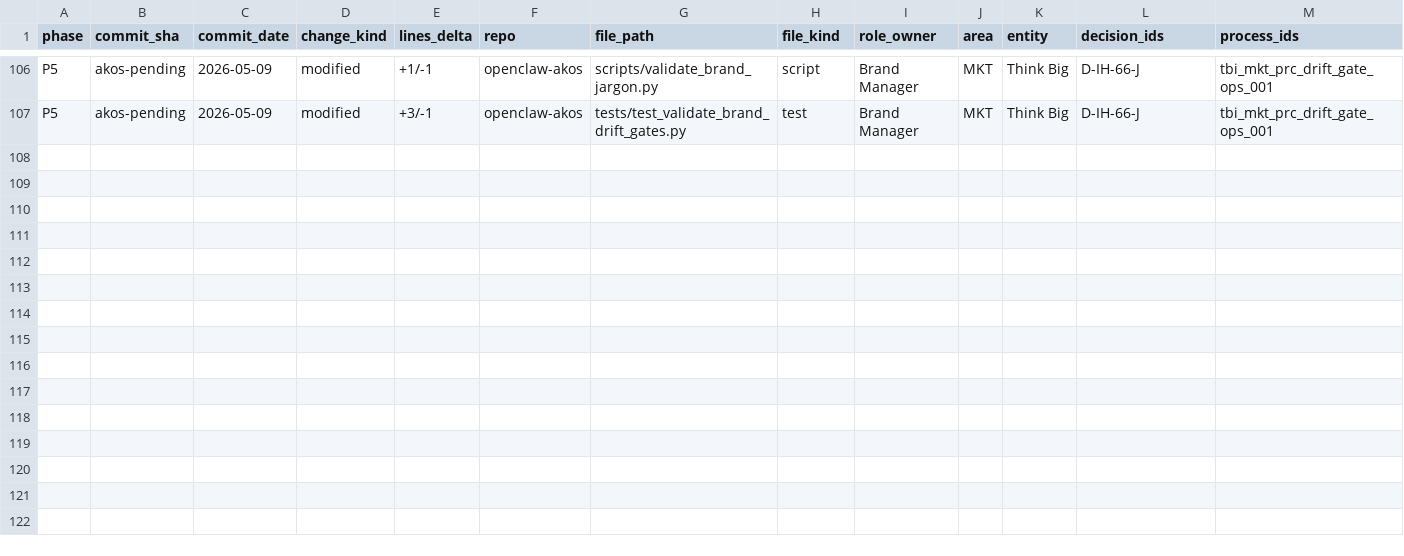
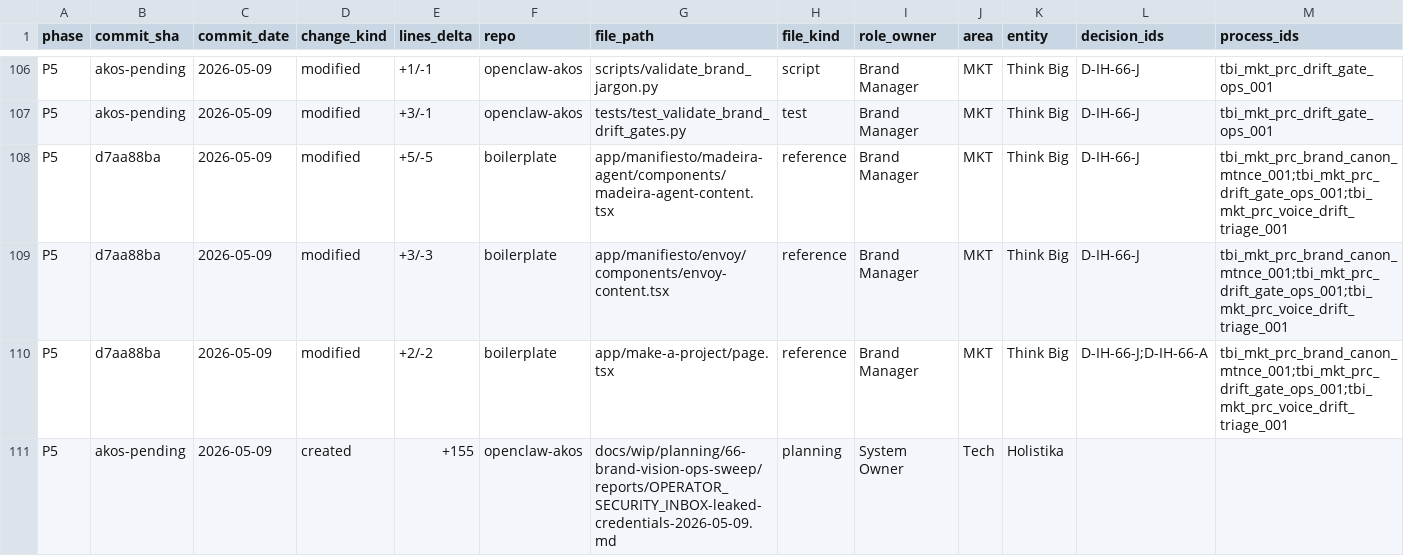
Before and after one commit to FraysaXII/openclaw-akos, a CSV file: docs/wip/planning/66-brand-vision-ops-sweep/files-modified.csv, drawn as a sheet; only a part is shown, gaps mark what is left out; rows hold the shown columns only; the diff names each change by its address in the sheet, - before the commit and + after, or states it on an @@ line.

Commit message:
﻿I66 P5 increment 2: boilerplate jargon cleanup + HIGH operator security inbox
Pairs with boilerplate commit d7aa88ba (Control Plane to Control Layer
x5; OPS to operations; Envoy Tech Lab to HLK Tech Lab).

AKOS-side changes:
- docs/wip/planning/66-brand-vision-ops-sweep/reports/
  OPERATOR_SECURITY_INBOX-leaked-credentials-2026-05-09.md
  HIGH-severity inbox: leaked Google Cloud service-account credentials
  JSON (boilerplate/app/hlk-gtm-0001-365101c1624d.json) with exposed
  RSA-2048 private key. NOT auto-remediated. 5-step operator action
  plan: revoke + audit + replace + gitignore + optional history rewrite.

- docs/wip/planning/66-brand-vision-ops-sweep/files-modified.csv:
  5 new rows (3 boilerplate file rows + 1 commit row + 1 inbox row).

- CHANGELOG.md: P5 increment 2 entry.

Drift signal trajectory:
- Pre-P5-incr-1: 13 hits.
- Post-AKOS path-coverage extension: 20 hits (i18n locales scanned).
- Post-this-rename: 14 hits (Control Plane fully cleared; OPS cleared;
  remaining: RBAC + RRF in manifiesto data + kirbe + i18n locales =
  next P5 increment + 3 OAuth2 in leaked credentials = blocked on
  operator security action).

Validators all green for AKOS-side changes.

P5 progress: 5 of ~10 increments shipped (footer trademark posture +
ES anglicism + validator path coverage + Control Plane rename + OPS
fix + Envoy Tech Lab to HLK Tech Lab brand-arch correction + security
inbox).

```diff
--- a/docs/wip/planning/66-brand-vision-ops-sweep/files-modified.csv
+++ b/docs/wip/planning/66-brand-vision-ops-sweep/files-modified.csv
+row 108: P5 | d7aa88ba | 2026-05-09 | modified | +5/-5 | boilerplate | app/manifiesto/madeira-agent/components/madeira-agent-content.tsx | reference | Brand Manager | MKT | Think Big | D-IH-66-J | tbi_mkt_prc_brand_canon_mtnce_001;tbi_mkt_prc_drift_gate_ops_001;tbi_mkt_prc_voice_drift_triage_001
+row 109: P5 | d7aa88ba | 2026-05-09 | modified | +3/-3 | boilerplate | app/manifiesto/envoy/components/envoy-content.tsx | reference | Brand Manager | MKT | Think Big | D-IH-66-J | tbi_mkt_prc_brand_canon_mtnce_001;tbi_mkt_prc_drift_gate_ops_001;tbi_mkt_prc_voice_drift_triage_001
+row 110: P5 | d7aa88ba | 2026-05-09 | modified | +2/-2 | boilerplate | app/make-a-project/page.tsx | reference | Brand Manager | MKT | Think Big | D-IH-66-J;D-IH-66-A | tbi_mkt_prc_brand_canon_mtnce_001;tbi_mkt_prc_drift_gate_ops_001;tbi_mkt_prc_voice_drift_triage_001
+row 111: P5 | akos-pending | 2026-05-09 | created | +155 | openclaw-akos | docs/wip/planning/66-brand-vision-ops-sweep/reports/OPERATOR_SECURITY_INBOX-leaked-credentials-2026-05-09.md | planning | System Owner | Tech | Holistika
```
Also changed, not shown: 2 other files.
